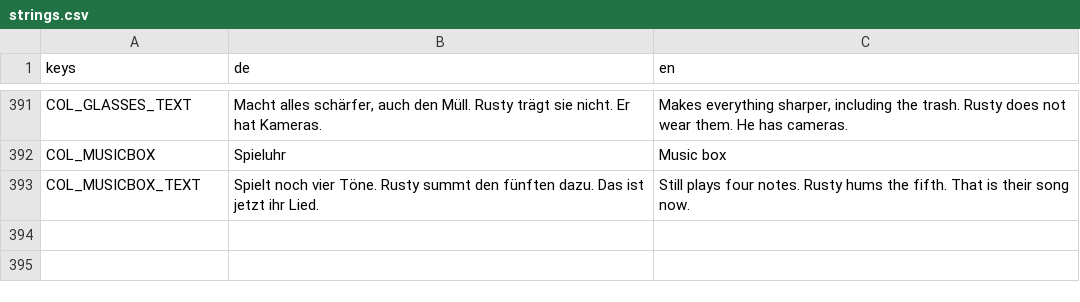
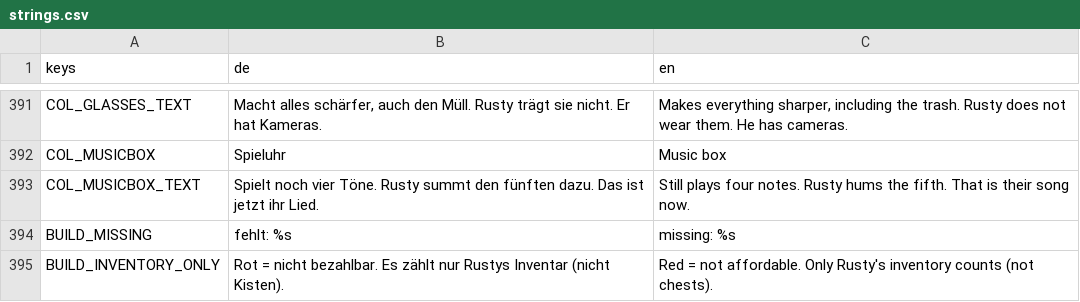
Before and after one commit to Dean86nz/ScrapEmpire, a CSV file: locale/strings.csv, drawn as a sheet; only a part is shown, gaps mark what is left out.

```diff
--- a/locale/strings.csv
+++ b/locale/strings.csv
@@ -401 +401,3 @@ COL_MUSICBOX,Spieluhr,Music box
 COL_MUSICBOX_TEXT,"Spielt noch vier Töne. Rusty summt den fünften dazu. Das ist jetzt ihr Lied.","Still plays four notes. Rusty hums the fifth. That is their song now."
+BUILD_MISSING,fehlt: %s,missing: %s
+BUILD_INVENTORY_ONLY,Rot = nicht bezahlbar. Es zählt nur Rustys Inventar (nicht Kisten).,Red = not affordable. Only Rusty's inventory counts (not chests).
```
Also changed, not shown: 23 other files.
